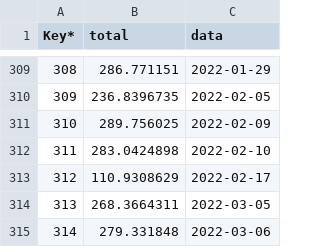
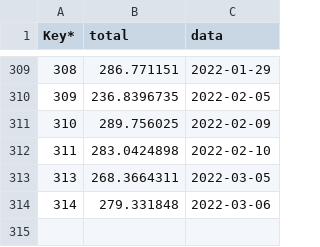
Before and after one commit to lanhat/Mappia_Example4, a CSV file: F_EaKao_Updates.csv, drawn as a sheet; only a part is shown, gaps mark what is left out; the diff names each change by its address in the sheet, - before the commit and + after, or states it on an @@ line.

```diff
--- a/F_EaKao_Updates.csv
+++ b/F_EaKao_Updates.csv
-row 313: 312 | 110.9308629 | 2022-02-17
```
Also changed, not shown: W_EaKao_Updates.csv.
